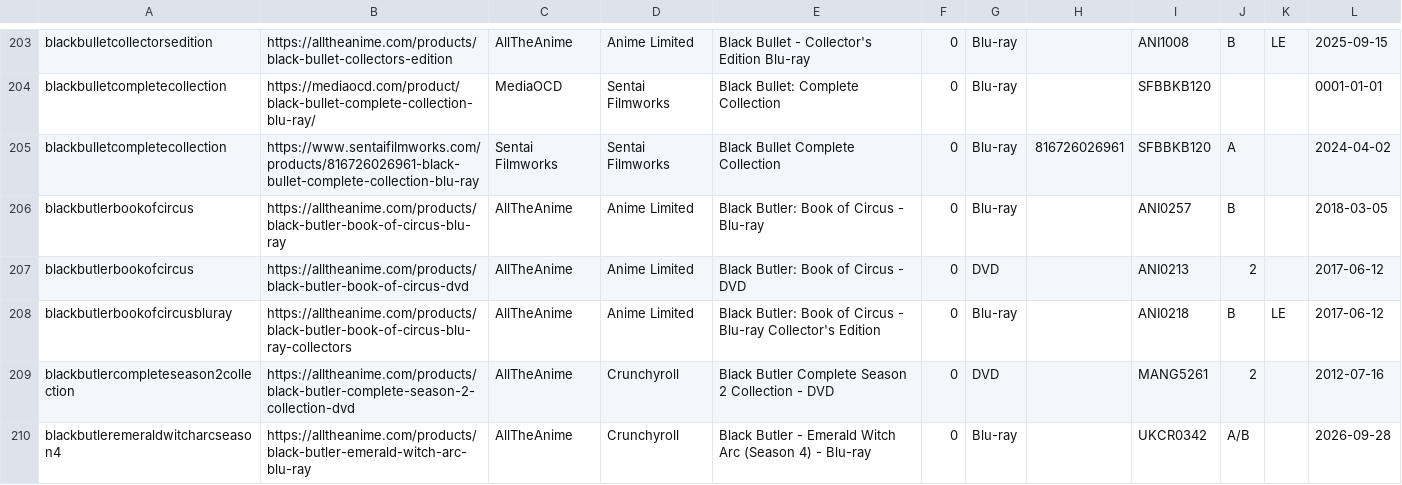
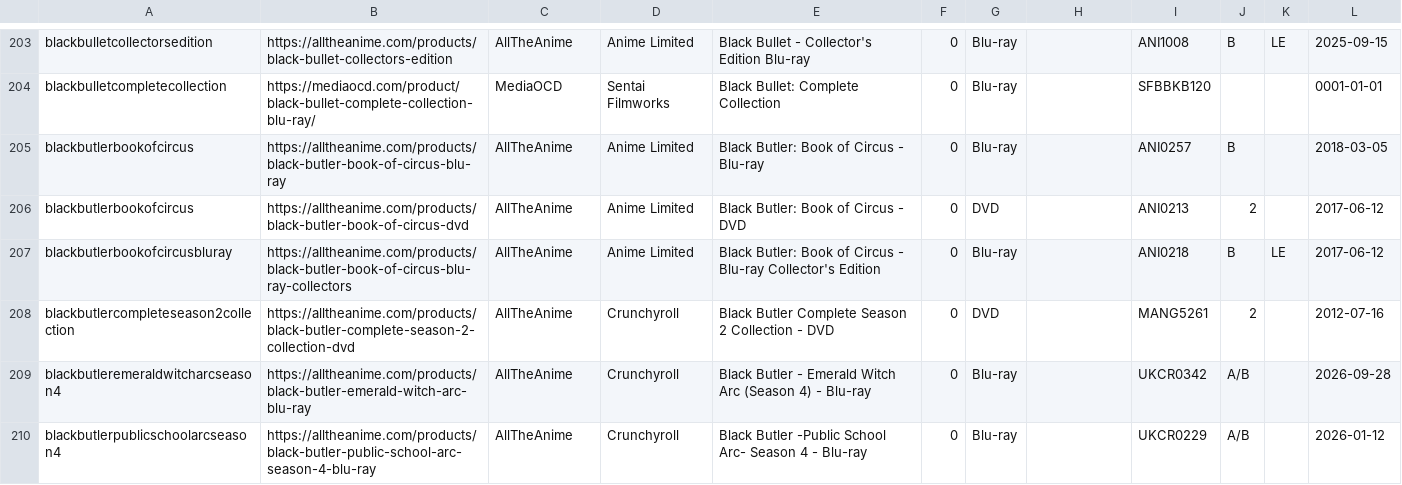
Before and after one commit to animerelease/animerelease.github.io, a CSV file: info.csv, drawn as a sheet; only a part is shown, gaps mark what is left out; the shorter side is filled out with more unchanged rows; the diff covers the shown part only; the diff names each change by its address in the sheet, - before the commit and + after, or states it on an @@ line.

```diff
--- a/info.csv
+++ b/info.csv
-row 205: blackbulletcompletecollection | https://www.sentaifilmworks.com/products/816726026961-black-bullet-complete-collection-blu-ray | Sentai Filmworks | Sentai Filmworks | Black Bullet Complete Collection | 0 | Blu-ray | 816726026961 | SFBBKB120 | A |  | 2024-04-02
```
Also changed, not shown: 7 removed rows and 1 edited cell elsewhere in this file, books.csv, series.csv, 11 other files.
